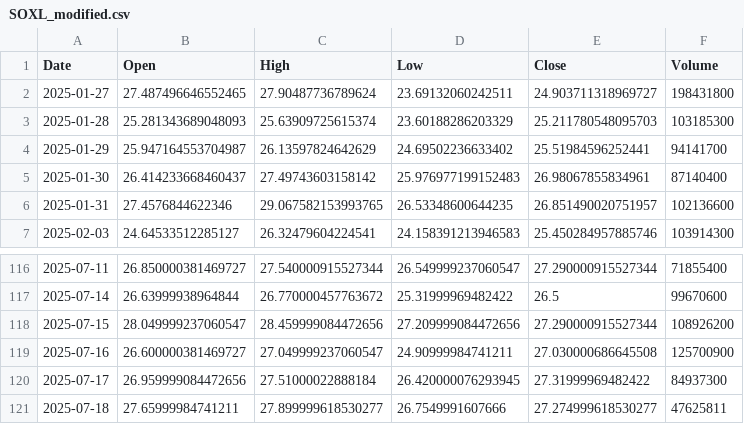
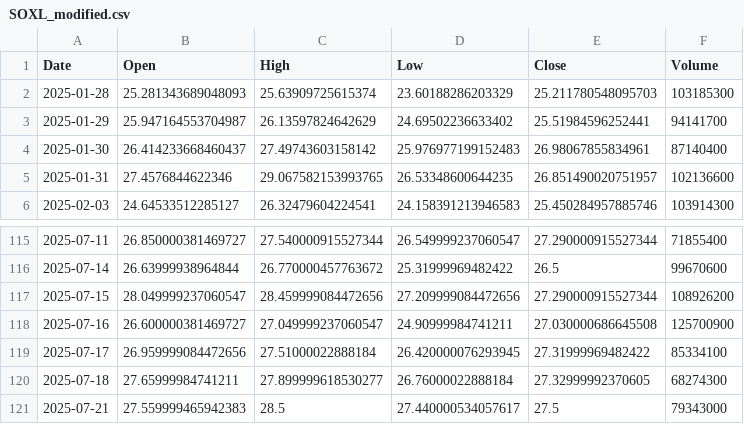
Before and after one commit to yuutaka69/kabuka_agaru, a CSV file: data/modified/SOXL_modified.csv, drawn as a sheet; only a part is shown, gaps mark what is left out.

Commit message:
Upload SOXL_modified.csv (via Colab Script)

```diff
--- a/data/modified/SOXL_modified.csv
+++ b/data/modified/SOXL_modified.csv
@@ -1,3 +1,2 @@
 Date,Open,High,Low,Close,Volume
-2025-01-27,27.487496646552465,27.90487736789624,23.69132060242511,24.903711318969727,198431800
 2025-01-28,25.281343689048093,25.63909725615374,23.60188286203329,25.211780548095703,103185300
@@ -119,3 +118,4 @@ Date,Open,High,Low,Close,Volume
 2025-07-16,26.600000381469727,27.049999237060547,24.90999984741211,27.030000686645508,125700900
-2025-07-17,26.959999084472656,27.51000022888184,26.420000076293945,27.31999969482422,84937300
-2025-07-18,27.65999984741211,27.899999618530277,26.7549991607666,27.274999618530277,47625811
+2025-07-17,26.959999084472656,27.51000022888184,26.420000076293945,27.31999969482422,85334100
+2025-07-18,27.65999984741211,27.899999618530277,26.76000022888184,27.32999992370605,68274300
+2025-07-21,27.559999465942383,28.5,27.440000534057617,27.5,79343000
```
